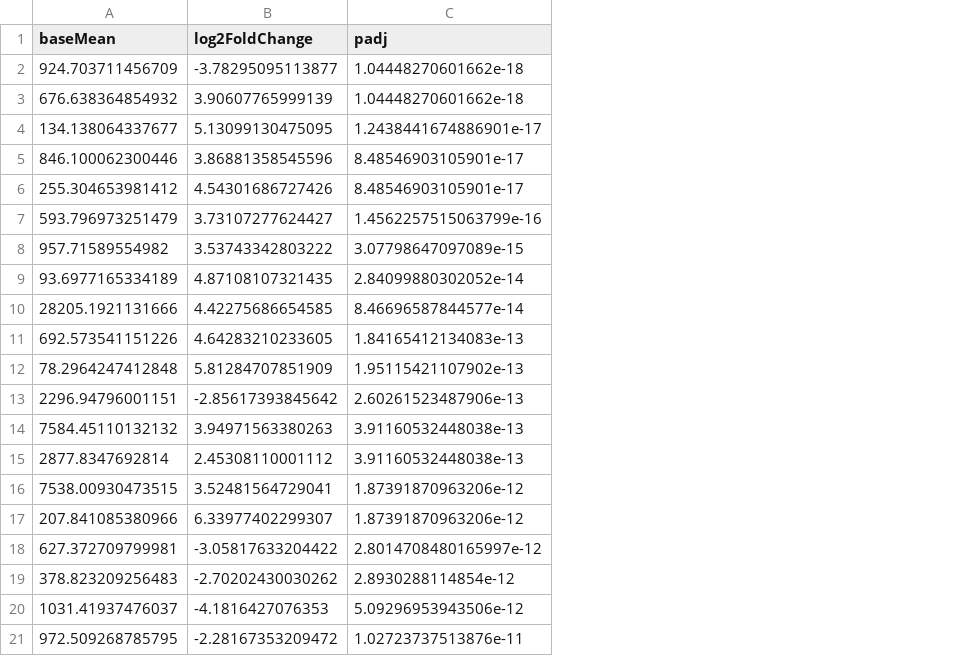
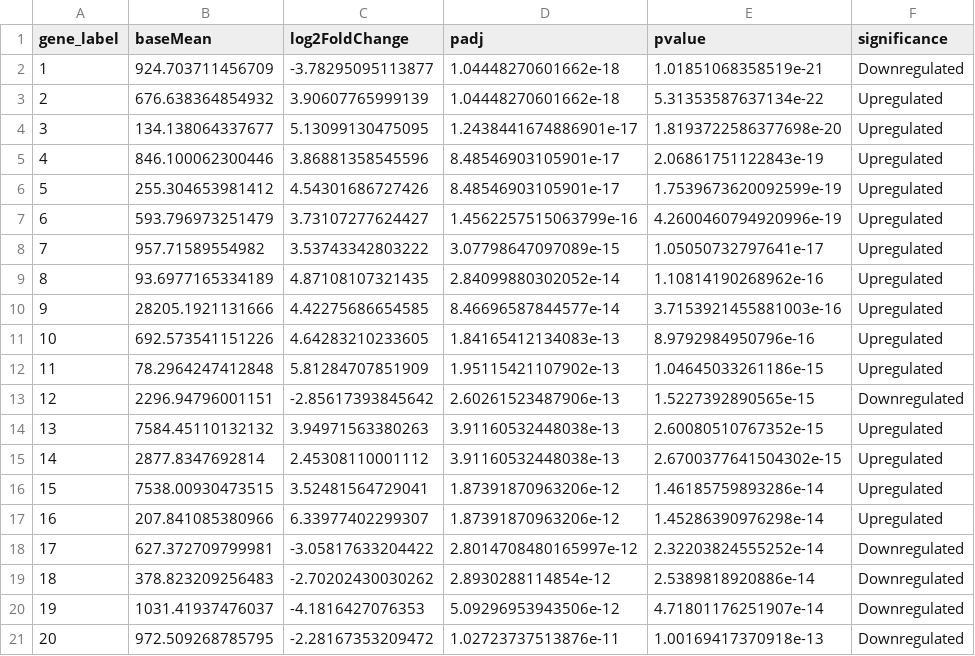
Before and after one commit to CallePonken30/genome-analysis-moss, a CSV file: figures/presentation_results/expression/top_20_DE_genes.csv, drawn as a sheet; the diff names each change by its address in the sheet, - before the commit and + after, or states it on an @@ line.

Commit message:
Improve volcano plot with labels and grey nonsignificant genes

```diff
--- a/figures/presentation_results/expression/top_20_DE_genes.csv
+++ b/figures/presentation_results/expression/top_20_DE_genes.csv
+column A (gene_label), rows 2-21: 1 | 2 | 3 | 4 | 5 | 6 | 7 | 8 | 9 | 10 | 11 | 12 | 13 | 14 | 15 | 16 | 17 | 18 | 19 | 20
+column E (pvalue), rows 2-21: 1.01851068358519e-21 | 5.31353587637134e-22 | 1.8193722586377698e-20 | 2.06861751122843e-19 | 1.7539673620092599e-19 | 4.2600460794920996e-19 | 1.05050732797641e-17 | 1.10814190268962e-16 | 3.7153921455881003e-16 | 8.9792984950796e-16 | 1.04645033261186e-15 | 1.5227392890565e-15 | 2.60080510767352e-15 | 2.6700377641504302e-15 | 1.46185759893286e-14 | 1.45286390976298e-14 | 2.32203824555252e-14 | 2.5389818920886e-14 | 4.71801176251907e-14 | 1.00169417370918e-13
+column F (significance), rows 2-21: Downregulated | Upregulated | Upregulated | Upregulated | Upregulated | Upregulated | Upregulated | Upregulated | Upregulated | Upregulated | Upregulated | Downregulated | Upregulated | Upregulated | Upregulated | Upregulated | Downregulated | Downregulated | Downregulated | Downregulated
```
Also changed, not shown: 4 other files.
